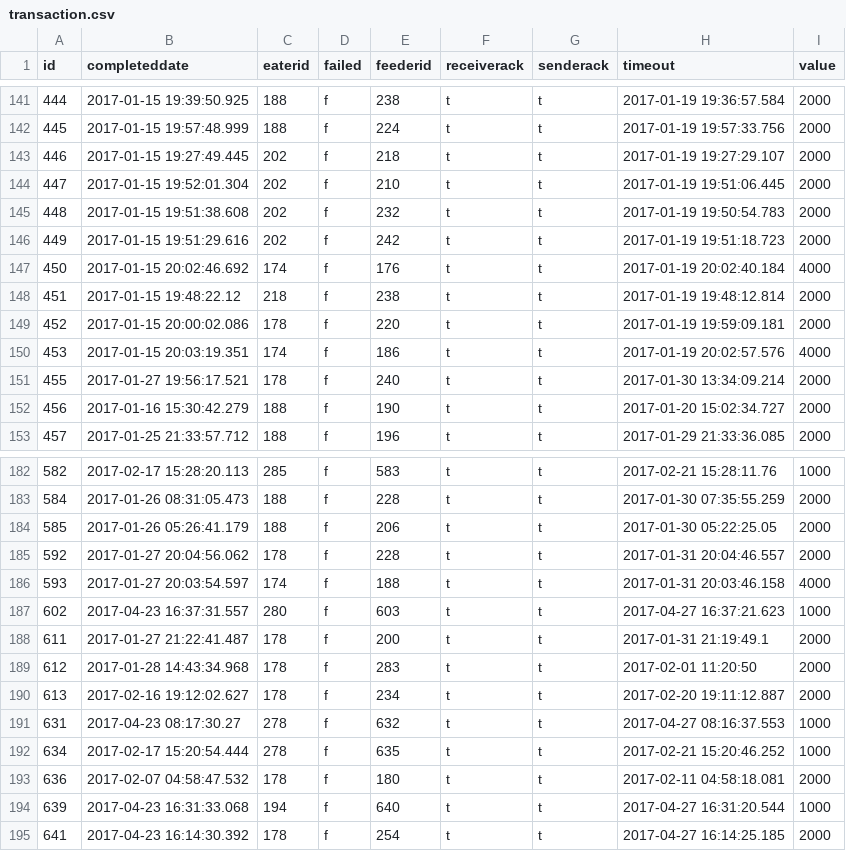
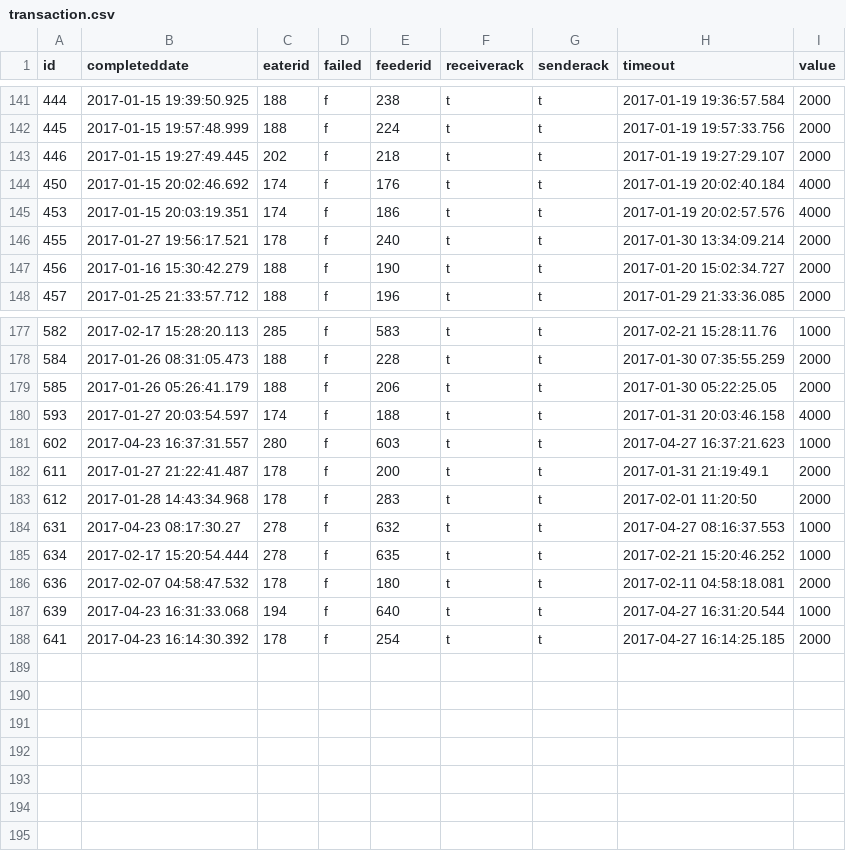
Before and after one commit to KutuNest/kutu-rails, a CSV file: lib/tasks/db/transaction.csv, drawn as a sheet; only a part is shown, gaps mark what is left out; the diff names each change by its address in the sheet, - before the commit and + after, or states it on an @@ line.

```diff
--- a/lib/tasks/db/transaction.csv
+++ b/lib/tasks/db/transaction.csv
-row 144: 447 | 2017-01-15 19:52:01.304 | 202 | f | 210 | t | t | 2017-01-19 19:51:06.445 | 2000
-row 145: 448 | 2017-01-15 19:51:38.608 | 202 | f | 232 | t | t | 2017-01-19 19:50:54.783 | 2000
-row 146: 449 | 2017-01-15 19:51:29.616 | 202 | f | 242 | t | t | 2017-01-19 19:51:18.723 | 2000
-row 148: 451 | 2017-01-15 19:48:22.12 | 218 | f | 238 | t | t | 2017-01-19 19:48:12.814 | 2000
-row 149: 452 | 2017-01-15 20:00:02.086 | 178 | f | 220 | t | t | 2017-01-19 19:59:09.181 | 2000
-row 185: 592 | 2017-01-27 20:04:56.062 | 178 | f | 228 | t | t | 2017-01-31 20:04:46.557 | 2000
-row 190: 613 | 2017-02-16 19:12:02.627 | 178 | f | 234 | t | t | 2017-02-20 19:11:12.887 | 2000
```
Also changed, not shown: lib/tasks/db/account.csv.
